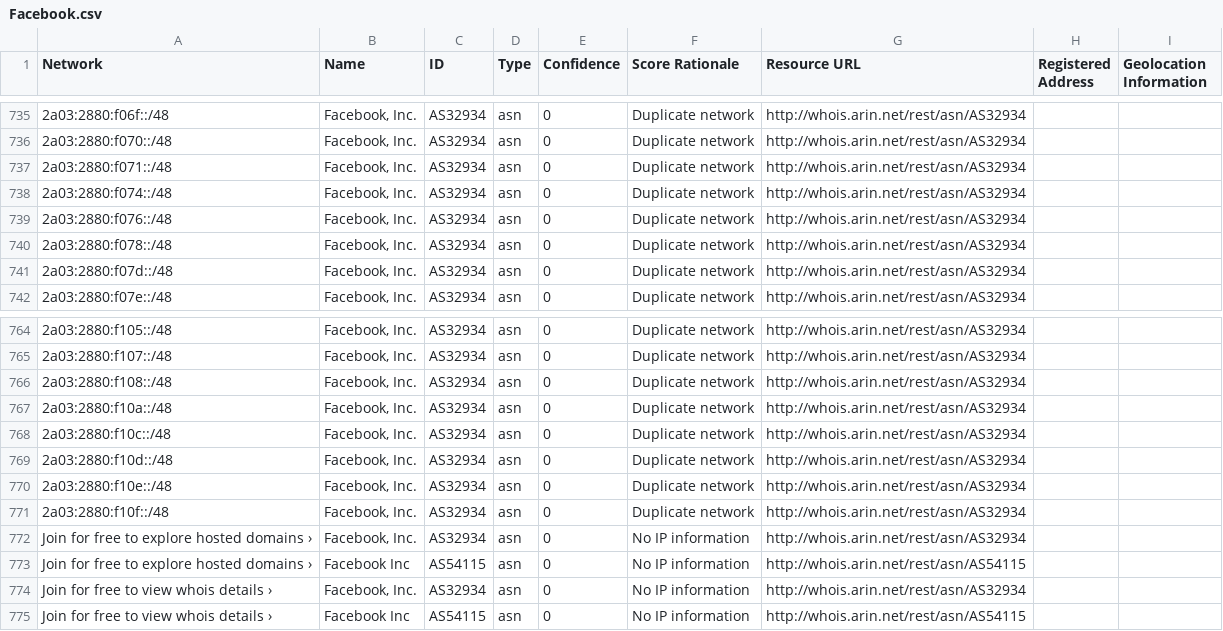
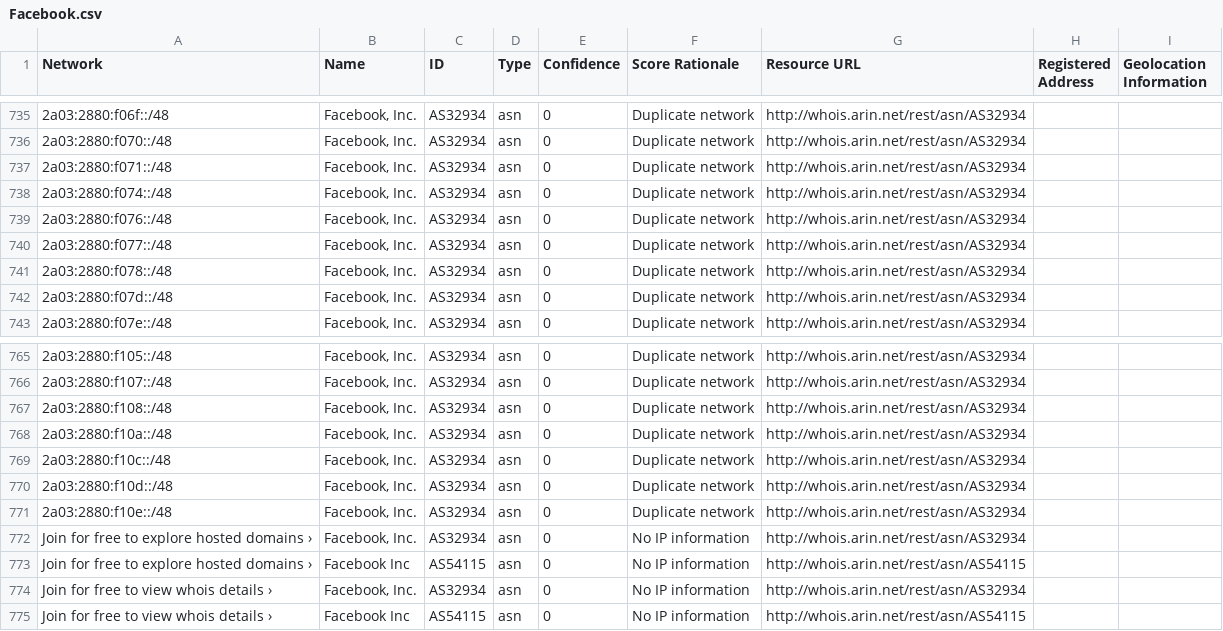
Before and after one commit to venkataramanab/NetblockTool, a CSV file: data/Facebook.csv, drawn as a sheet; only a part is shown, gaps mark what is left out; removed rows and columns are numbered as before the commit, all else as after; the diff names each change by its address in the sheet, - before the commit and + after, or states it on an @@ line.

```diff
--- a/data/Facebook.csv
+++ b/data/Facebook.csv
+row 740: 2a03:2880:f077::/48 | Facebook, Inc. | AS32934 | asn | 0 | Duplicate network | http://whois.arin.net/rest/asn/AS32934
-row 771: 2a03:2880:f10f::/48 | Facebook, Inc. | AS32934 | asn | 0 | Duplicate network | http://whois.arin.net/rest/asn/AS32934
```
Also changed, not shown: data/Google.csv.
